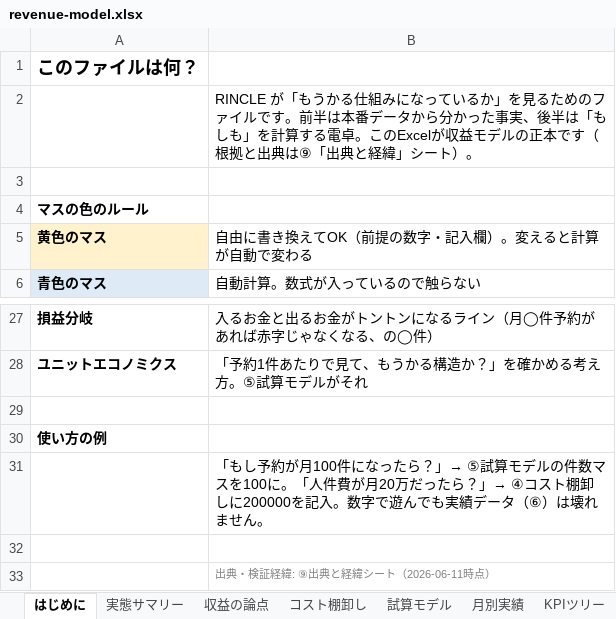
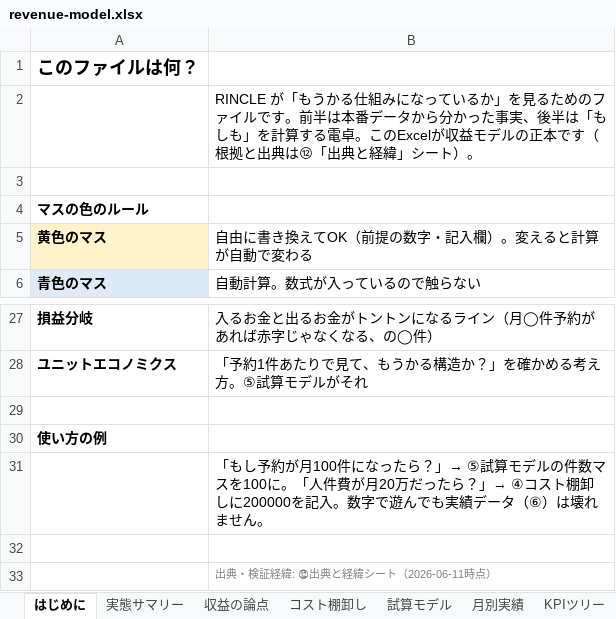
Before and after one commit to sol-111/RINCLE, an Excel workbook: documents/4_growth/01_strategy/revenue-model.xlsx, sheet はじめに, drawn as a sheet; only a part is shown, gaps mark what is left out; values as stored, in another font and other column widths than the file's, no borders; the diff names each change by its address in the sheet, - before the commit and + after, or states it on an @@ line.

```diff
--- a/documents/4_growth/01_strategy/revenue-model.xlsx (sheet はじめに)
+++ b/documents/4_growth/01_strategy/revenue-model.xlsx (sheet はじめに)
-B2: …と出典は⑨「出典と…
+B2: …と出典は⑫「出典と…
-B33: 出典・検証経緯: ⑨出典と経緯シート（2026-06-11時点）
+B33: 出典・検証経緯: ⑫出典と経緯シート（2026-06-11時点）
```
Also changed, not shown: sheet 出典と経緯, sheet 試算モデル.
